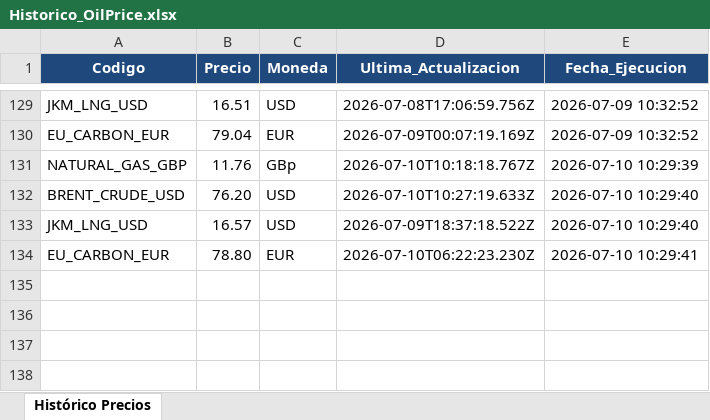
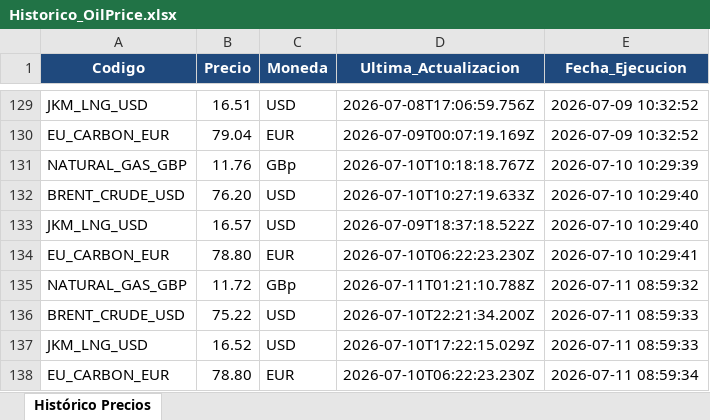
Before and after one commit to JavierTotalEnergies/GasDiario, an Excel workbook: Historico_OilPrice.xlsx, sheet Histórico Precios, drawn as a sheet; only a part is shown, gaps mark what is left out; values as stored, in another font and other column widths than the file's, no borders; the diff names each change by its address in the sheet, - before the commit and + after, or states it on an @@ line.

```diff
--- a/Historico_OilPrice.xlsx (sheet Histórico Precios)
+++ b/Historico_OilPrice.xlsx (sheet Histórico Precios)
+row 135: NATURAL_GAS_GBP | 11.72 | GBp | 2026-07-11T01:21:10.788Z | 2026-07-11 08:59:32
+row 136: BRENT_CRUDE_USD | 75.22 | USD | 2026-07-10T22:21:34.200Z | 2026-07-11 08:59:33
+row 137: JKM_LNG_USD | 16.52 | USD | 2026-07-10T17:22:15.029Z | 2026-07-11 08:59:33
+row 138: EU_CARBON_EUR | 78.80 | EUR | 2026-07-10T06:22:23.230Z | 2026-07-11 08:59:34
```
